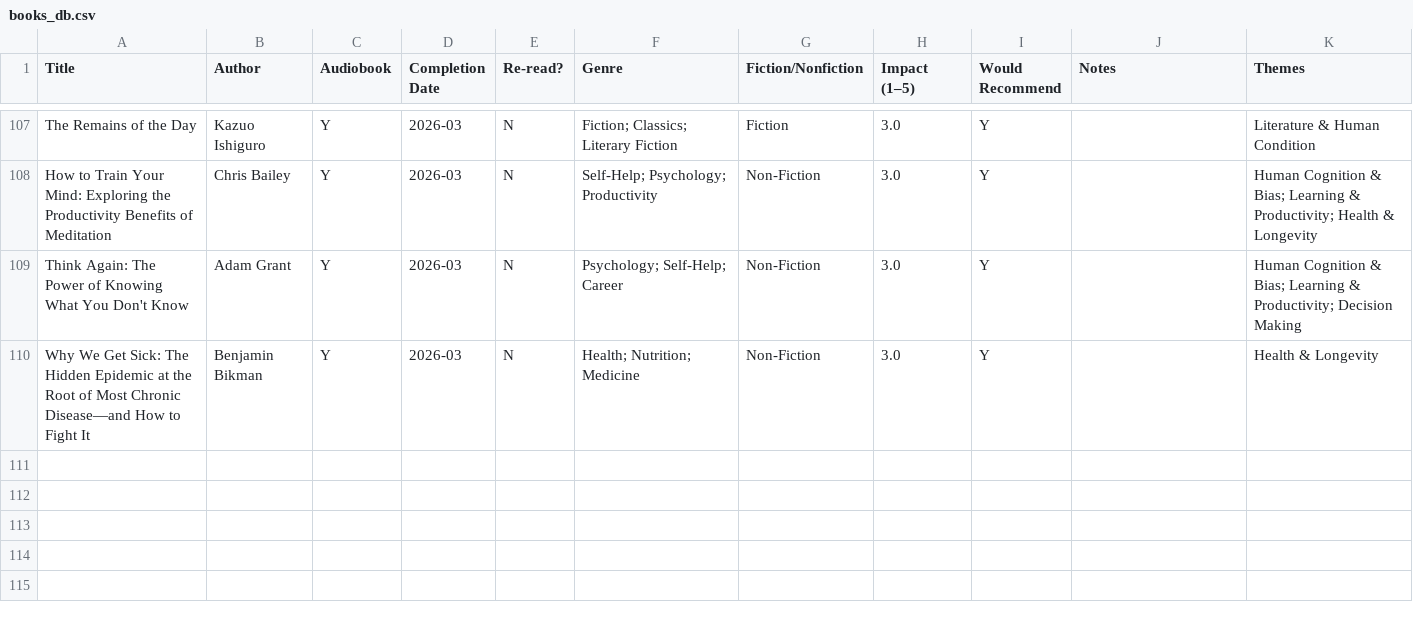
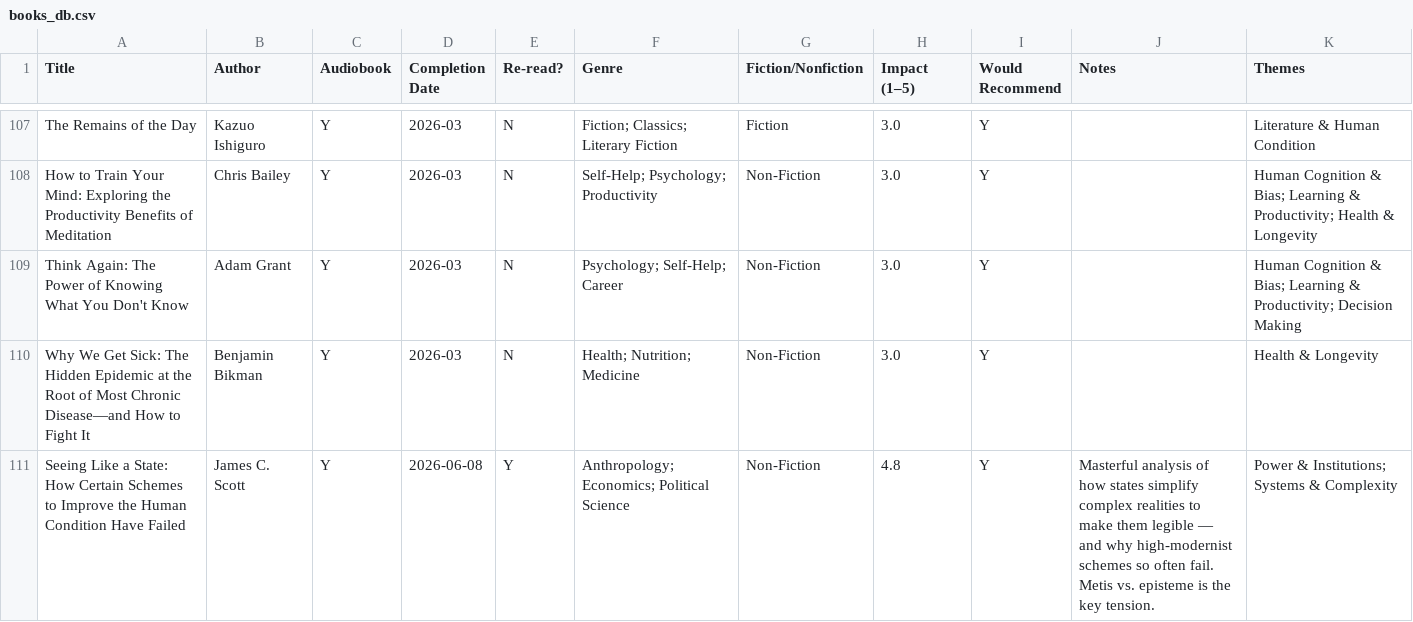
Before and after one commit to prasxanth/sangraha, a CSV file: books/books_db.csv, drawn as a sheet; only a part is shown, gaps mark what is left out; the diff names each change by its address in the sheet, - before the commit and + after, or states it on an @@ line.

```diff
--- a/books/books_db.csv
+++ b/books/books_db.csv
+row 111: Seeing Like a State: How Certain Schemes to Improve the Human Condition Have Failed | James C. Scott | Y | 2026-06-08 | Y | Anthropology; Economics; Political Science | Non-Fiction | 4.8 | Y | Masterful analysis of how states simplify complex realities to make them legible — and why high-modernist schemes so often fail. Metis vs. episteme is the key tension. | Power & Institutions; Systems & Complexity
```
Also changed, not shown: 1 other file.
